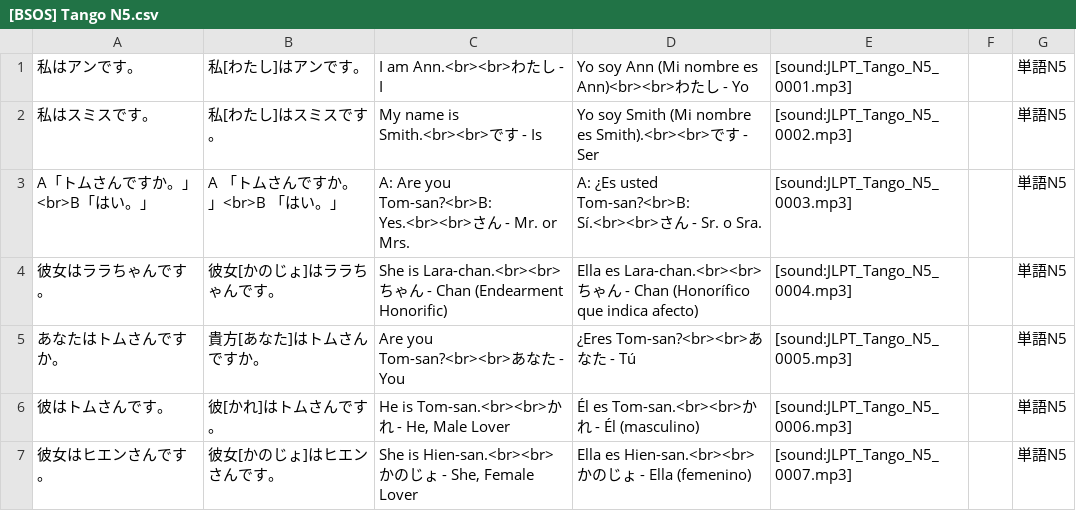
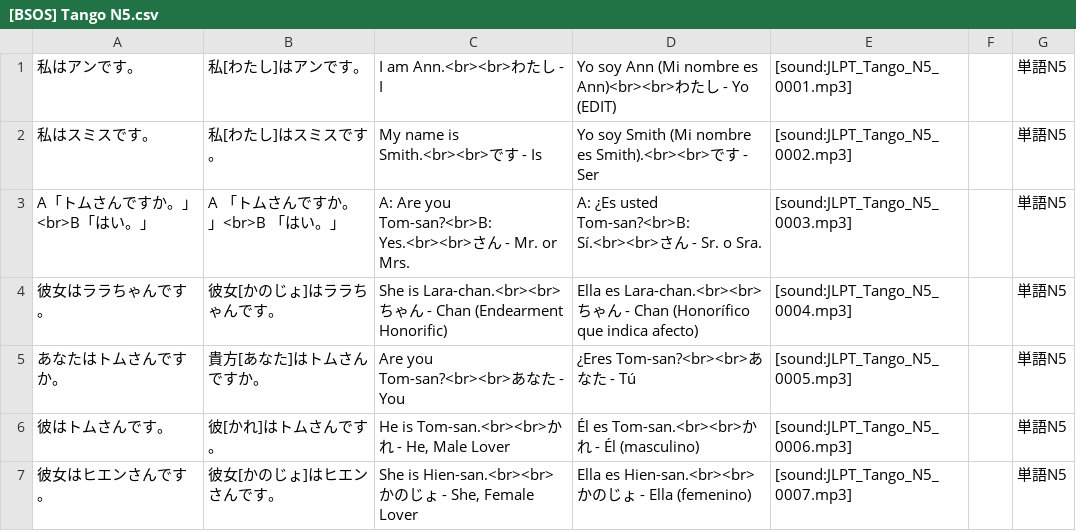
Before and after one commit to BrigadaSOS/decks-dictionaries, a CSV file: tango_n5/translation/es/[BSOS] Tango N5.csv, drawn as a sheet; only a part is shown.

Commit message:
New translations [BSOS] Tango N5.csv (Spanish)

```diff
--- a/tango_n5/translation/es/[BSOS] Tango N5.csv
+++ b/tango_n5/translation/es/[BSOS] Tango N5.csv
@@ -1,2 +1,2 @@
-"私はアンです。","私[わたし]はアンです。","I am Ann.<br><br>わたし - I","Yo soy Ann (Mi nombre es Ann)<br><br>わたし - Yo","[sound:JLPT_Tango_N5_0001.mp3]","","単語N5"
+"私はアンです。","私[わたし]はアンです。","I am Ann.<br><br>わたし - I","Yo soy Ann (Mi nombre es Ann)<br><br>わたし - Yo (EDIT)","[sound:JLPT_Tango_N5_0001.mp3]","","単語N5"
 "私はスミスです。","私[わたし]はスミスです。","My name is Smith.<br><br>です - Is","Yo soy Smith (Mi nombre es Smith).<br><br>です - Ser","[sound:JLPT_Tango_N5_0002.mp3]","","単語N5"
```
